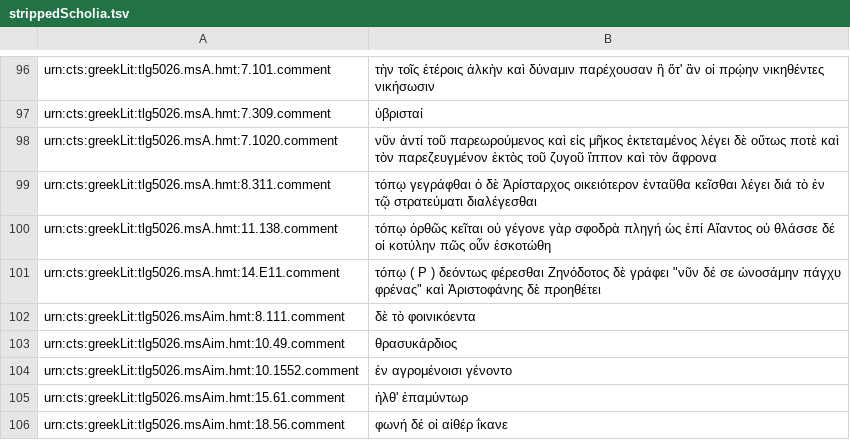
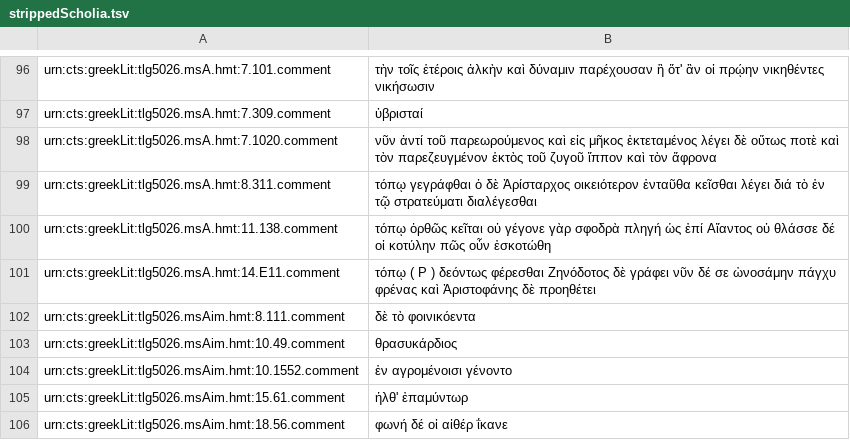
Before and after one commit to neelsmith/en_allw, a TSV file: strippedScholia.tsv, drawn as a sheet; only a part is shown, gaps mark what is left out.

Commit message:
Update strippedScholia.tsv

```diff
--- a/strippedScholia.tsv
+++ b/strippedScholia.tsv
@@ -100,3 +100,3 @@ urn:cts:greekLit:tlg5026.msA.hmt:8.311.comment	τόπῳ γεγράφθαι ὁ
 urn:cts:greekLit:tlg5026.msA.hmt:11.138.comment	τόπῳ ὀρθῶς κεῖται οὐ γέγονε γὰρ σφοδρὰ πληγή ὡς ἐπί Αἴαντος οὐ θλάσσε δέ οἱ κοτύλην πῶς οὖν ἐσκοτώθη
-urn:cts:greekLit:tlg5026.msA.hmt:14.E11.comment	τόπῳ ( Ρ ) δεόντως φέρεσθαι Ζηνόδοτος δὲ γράφει "νῦν δέ σε ὠνοσάμην πάγχυ φρένας" καὶ Ἀριστοφάνης δὲ προηθέτει
+urn:cts:greekLit:tlg5026.msA.hmt:14.E11.comment	τόπῳ ( Ρ ) δεόντως φέρεσθαι Ζηνόδοτος δὲ γράφει νῦν δέ σε ὠνοσάμην πάγχυ φρένας καὶ Ἀριστοφάνης δὲ προηθέτει
 urn:cts:greekLit:tlg5026.msAim.hmt:8.111.comment	δὲ τὸ φοινικόεντα
```
